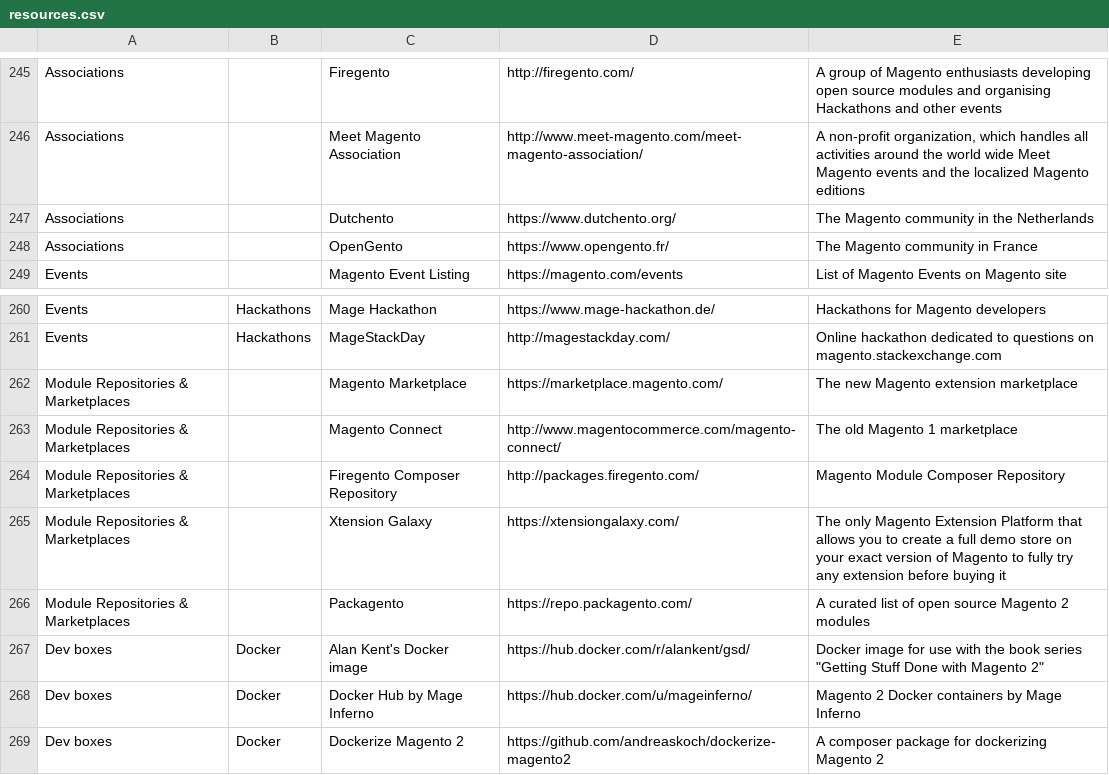
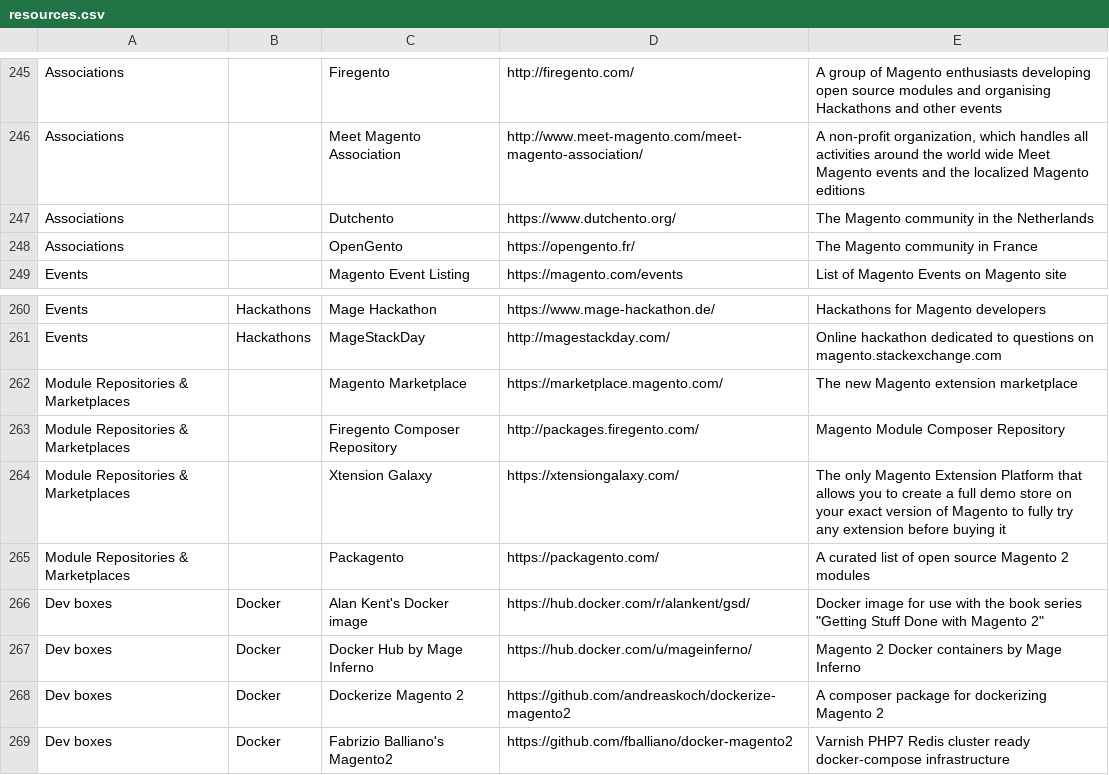
Before and after one commit to aleron75/mageres, a CSV file: resources.csv, drawn as a sheet; only a part is shown, gaps mark what is left out; the shorter side is filled out with more unchanged rows.

```diff
--- a/resources.csv
+++ b/resources.csv
@@ -247,3 +247,3 @@ Associations,,Meet Magento Association,http://www.meet-magento.com/meet-magento-
 Associations,,Dutchento,https://www.dutchento.org/,The Magento community in the Netherlands
-Associations,,OpenGento,https://www.opengento.fr/,The Magento community in France
+Associations,,OpenGento,https://opengento.fr/,The Magento community in France
 Events,,Magento Event Listing,https://magento.com/events,List of Magento Events on Magento site
@@ -262,6 +262,5 @@ Events,Hackathons,MageStackDay,http://magestackday.com/,Online hackathon dedicat
 Module Repositories & Marketplaces,,Magento Marketplace,https://marketplace.magento.com/,The new Magento extension marketplace
-Module Repositories & Marketplaces,,Magento Connect,http://www.magentocommerce.com/magento-connect/,The old Magento 1 marketplace
 Module Repositories & Marketplaces,,Firegento Composer Repository,http://packages.firegento.com/,Magento Module Composer Repository
 Module Repositories & Marketplaces,,Xtension Galaxy,https://xtensiongalaxy.com/,The only Magento Extension Platform that allows you to create a full demo store on your exact version of Magento to fully try any extension before buying it
-Module Repositories & Marketplaces,,Packagento,https://repo.packagento.com/,A curated list of open source Magento 2 modules
+Module Repositories & Marketplaces,,Packagento,https://packagento.com/,A curated list of open source Magento 2 modules
 Dev boxes,Docker,Alan Kent's Docker image,https://hub.docker.com/r/alankent/gsd/,"Docker image for use with the book series ""Getting Stuff Done with Magento 2"""
```
Also changed, not shown: 1 other file.
